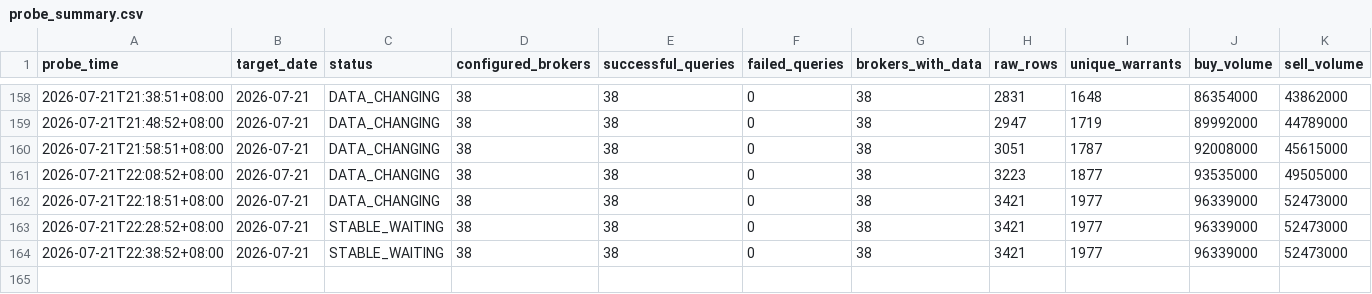
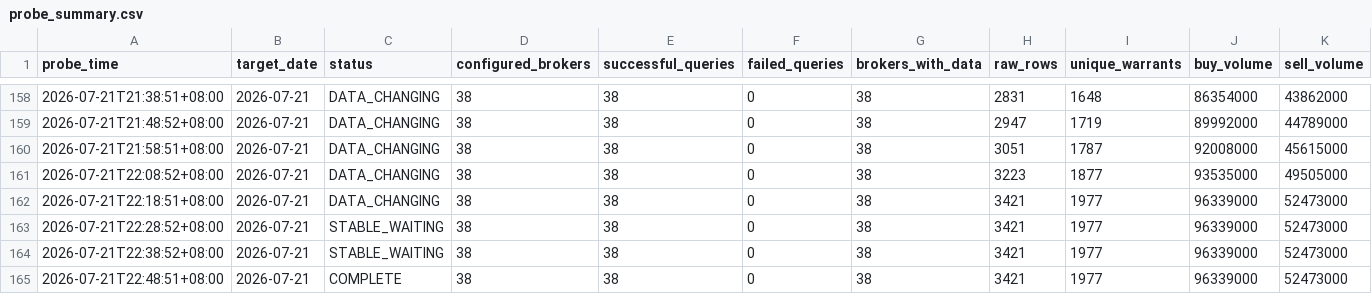
Before and after one commit to M1229012/warrants, a CSV file: data/finmind_probe/probe_summary.csv, drawn as a sheet; only a part is shown, gaps mark what is left out; rows hold the shown columns only; the diff names each change by its address in the sheet, - before the commit and + after, or states it on an @@ line.

```diff
--- a/data/finmind_probe/probe_summary.csv
+++ b/data/finmind_probe/probe_summary.csv
+row 165: 2026-07-21T22:48:51+08:00 | 2026-07-21 | COMPLETE | 38 | 38 | 0 | 38 | 3421 | 1977 | 96339000 | 52473000
```
Also changed, not shown: 3 other files.
